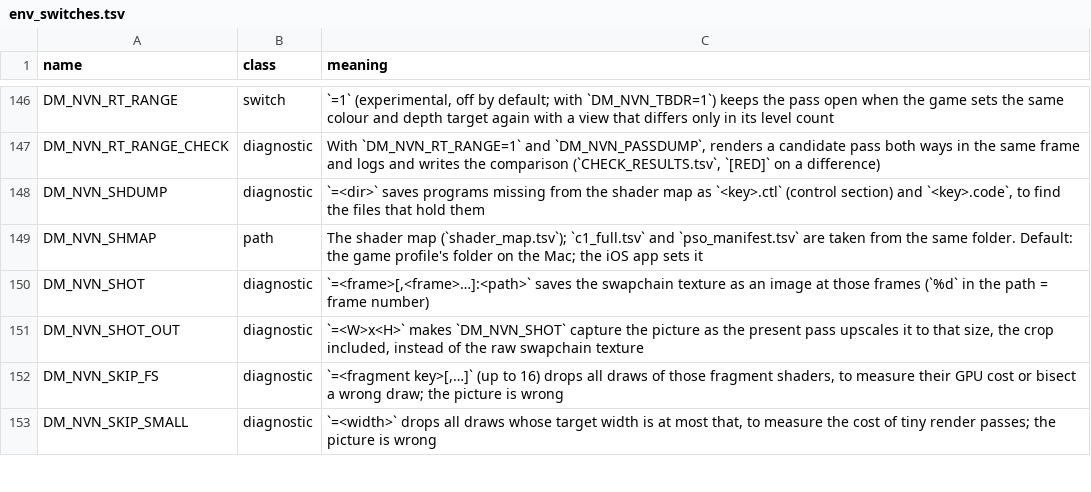
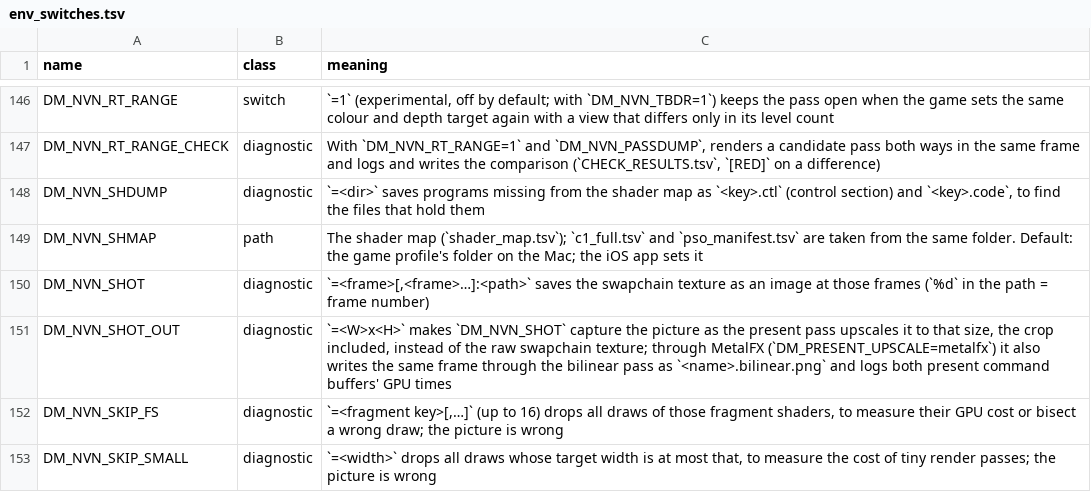
Before and after one commit to ChrisColeTech/kartnative, a TSV file: docs/env_switches.tsv, drawn as a sheet; only a part is shown, gaps mark what is left out.

Commit message:
Write the bilinear present beside a MetalFX DM_NVN_SHOT_OUT shot
A MetalFX present screenshot (DM_PRESENT_UPSCALE=metalfx with
DM_NVN_SHOT_OUT) could only be compared with a bilinear one from
another run, at a frame that differs. The shot now also draws the same
frame through the bilinear pass into <name>.bilinear.png and logs both
present command buffers' GPU times, so picture and cost compare at one
frame headless.

present_offscreen_m4 / present_offscreen_wait take a bilinear flag and
report the command buffer's GPU time; the PNG writer is split out of
shot() unchanged. t_present_crop checks the bilinear request and the
reported time.

```diff
--- a/docs/env_switches.tsv
+++ b/docs/env_switches.tsv
@@ -150,3 +150,3 @@ DM_NVN_SHMAP	path	The shader map (`shader_map.tsv`); `c1_full.tsv` and `pso_mani
 DM_NVN_SHOT	diagnostic	`=<frame>[,<frame>…]:<path>` saves the swapchain texture as an image at those frames (`%d` in the path = frame number)
-DM_NVN_SHOT_OUT	diagnostic	`=<W>x<H>` makes `DM_NVN_SHOT` capture the picture as the present pass upscales it to that size, the crop included, instead of the raw swapchain texture
+DM_NVN_SHOT_OUT	diagnostic	`=<W>x<H>` makes `DM_NVN_SHOT` capture the picture as the present pass upscales it to that size, the crop included, instead of the raw swapchain texture; through MetalFX (`DM_PRESENT_UPSCALE=metalfx`) it also writes the same frame through the bilinear pass as `<name>.bilinear.png` and logs both present command buffers' GPU times
 DM_NVN_SKIP_FS	diagnostic	`=<fragment key>[,…]` (up to 16) drops all draws of those fragment shaders, to measure their GPU cost or bisect a wrong draw; the picture is wrong
```
Also changed, not shown: 2 other files.
